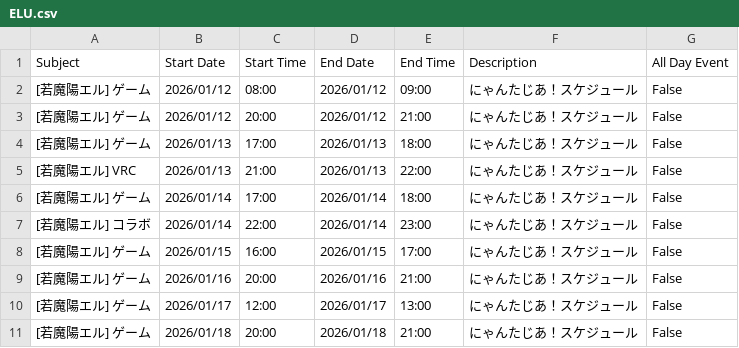
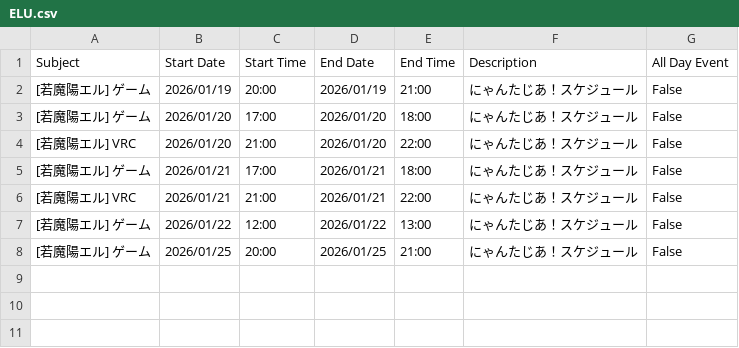
Before and after one commit to tsubomi0443/nyantasia-schedule, a CSV file: ELU.csv, drawn as a sheet.

```diff
--- a/ELU.csv
+++ b/ELU.csv
@@ -1,11 +1,8 @@
 Subject,Start Date,Start Time,End Date,End Time,Description,All Day Event
-[若魔陽エル] ゲーム,2026/01/12,08:00,2026/01/12,09:00,にゃんたじあ！スケジュール,False
-[若魔陽エル] ゲーム,2026/01/12,20:00,2026/01/12,21:00,にゃんたじあ！スケジュール,False
-[若魔陽エル] ゲーム,2026/01/13,17:00,2026/01/13,18:00,にゃんたじあ！スケジュール,False
-[若魔陽エル] VRC,2026/01/13,21:00,2026/01/13,22:00,にゃんたじあ！スケジュール,False
-[若魔陽エル] ゲーム,2026/01/14,17:00,2026/01/14,18:00,にゃんたじあ！スケジュール,False
-[若魔陽エル] コラボ,2026/01/14,22:00,2026/01/14,23:00,にゃんたじあ！スケジュール,False
-[若魔陽エル] ゲーム,2026/01/15,16:00,2026/01/15,17:00,にゃんたじあ！スケジュール,False
-[若魔陽エル] ゲーム,2026/01/16,20:00,2026/01/16,21:00,にゃんたじあ！スケジュール,False
-[若魔陽エル] ゲーム,2026/01/17,12:00,2026/01/17,13:00,にゃんたじあ！スケジュール,False
-[若魔陽エル] ゲーム,2026/01/18,20:00,2026/01/18,21:00,にゃんたじあ！スケジュール,False
+[若魔陽エル] ゲーム,2026/01/19,20:00,2026/01/19,21:00,にゃんたじあ！スケジュール,False
+[若魔陽エル] ゲーム,2026/01/20,17:00,2026/01/20,18:00,にゃんたじあ！スケジュール,False
+[若魔陽エル] VRC,2026/01/20,21:00,2026/01/20,22:00,にゃんたじあ！スケジュール,False
+[若魔陽エル] ゲーム,2026/01/21,17:00,2026/01/21,18:00,にゃんたじあ！スケジュール,False
+[若魔陽エル] VRC,2026/01/21,21:00,2026/01/21,22:00,にゃんたじあ！スケジュール,False
+[若魔陽エル] ゲーム,2026/01/22,12:00,2026/01/22,13:00,にゃんたじあ！スケジュール,False
+[若魔陽エル] ゲーム,2026/01/25,20:00,2026/01/25,21:00,にゃんたじあ！スケジュール,False
```
Also changed, not shown: ALL_MENMBER.csv, ANZU.csv, 7 other files.
